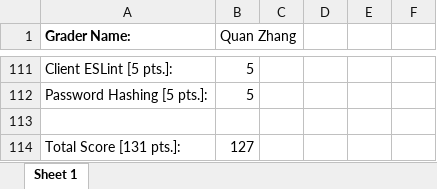
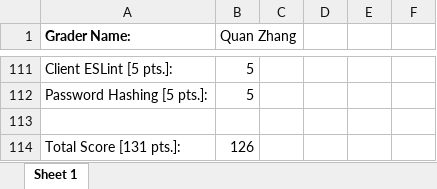
Before and after one commit to lopez012/416_verification, an Excel workbook: the-traveling-salesman-CSE316-F23-Project-UseCasesTest.xlsx, sheet Sheet 1, drawn as a sheet; only a part is shown, gaps mark what is left out; values as stored, in another font and other column widths than the file's, no borders; the diff names each change by its address in the sheet, - before the commit and + after, or states it on an @@ line.

Commit message:
test cases

```diff
--- a/the-traveling-salesman-CSE316-F23-Project-UseCasesTest.xlsx (sheet Sheet 1)
+++ b/the-traveling-salesman-CSE316-F23-Project-UseCasesTest.xlsx (sheet Sheet 1)
-B114 (Quan Zhang): 127
+B114 (Quan Zhang): 126
```
